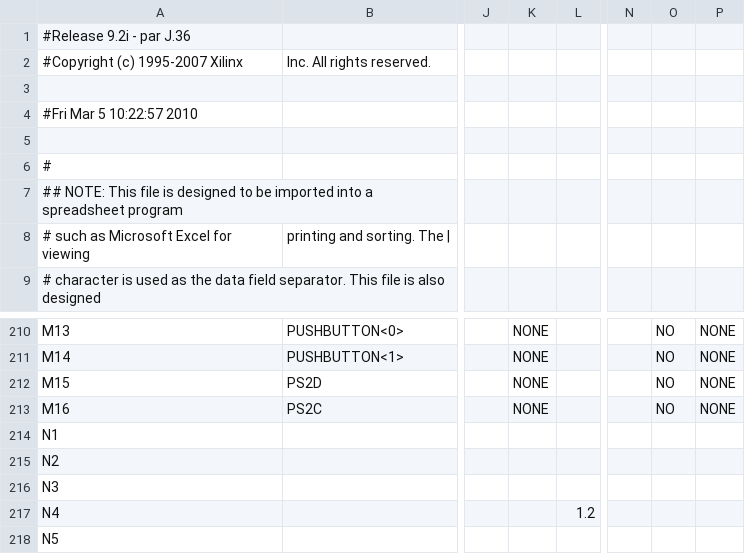
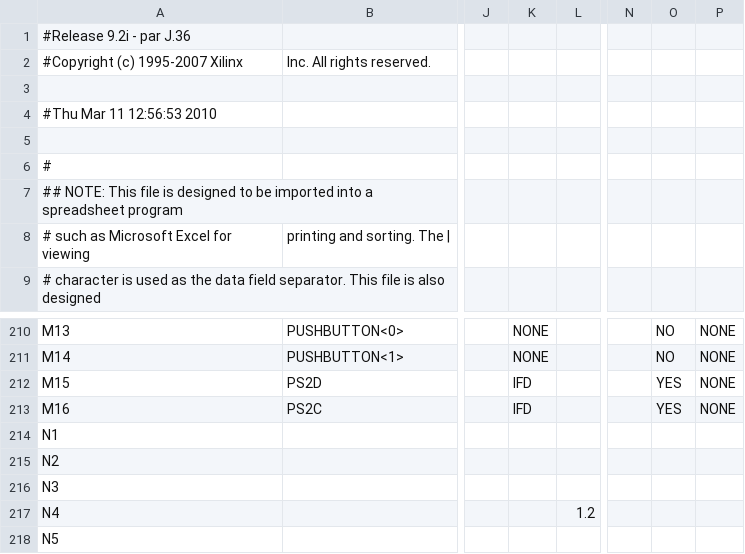
Before and after one commit to huguesb/almostrisc, a CSV file: ise/ProcesseurAndCo_pad.csv, drawn as a sheet; only a part is shown, gaps mark what is left out; the diff names each change by its address in the sheet, - before the commit and + after, or states it on an @@ line.

```diff
--- a/ise/ProcesseurAndCo_pad.csv
+++ b/ise/ProcesseurAndCo_pad.csv
-A4: #Fri Mar 5 10:22:57 2010
+A4: #Thu Mar 11 12:56:53 2010
-K212:K213: NONE
+K212:K213: IFD
-O212:O213: NO
+O212:O213: YES
```
Also changed, not shown: 49 other files.
